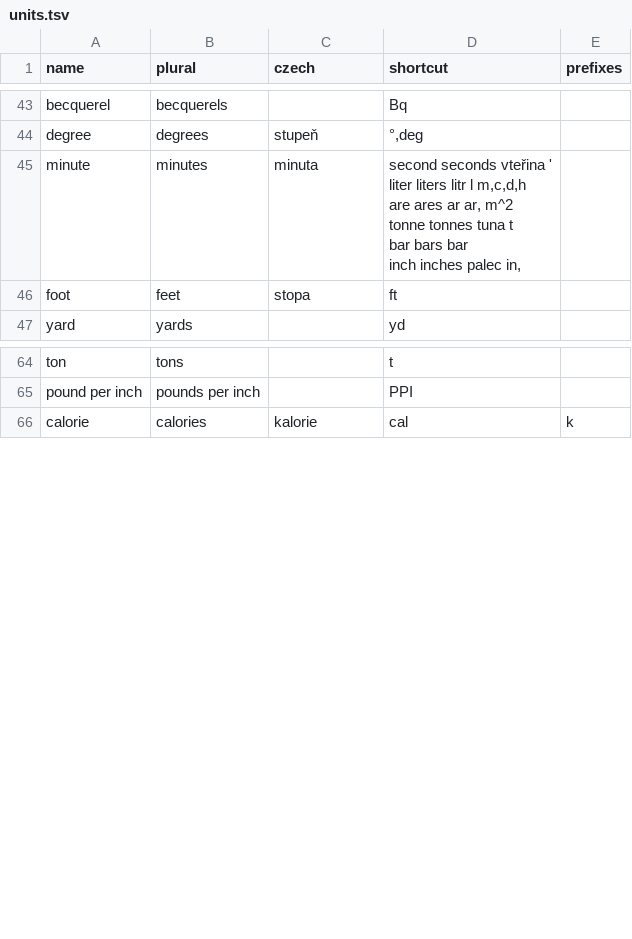
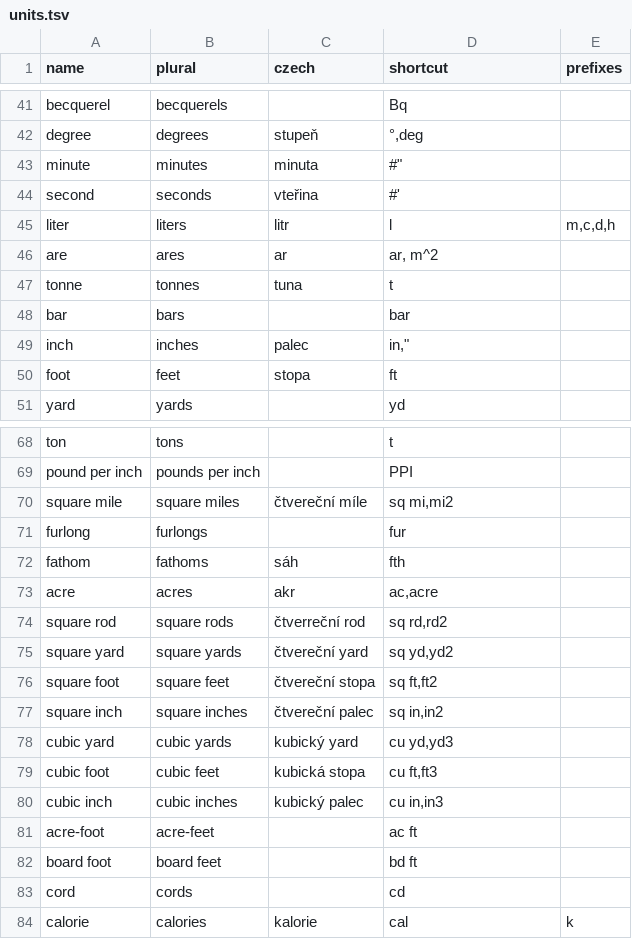
Before and after one commit to apify-projects/product-mapping-engine, a TSV file: data/vocabularies/units.tsv, drawn as a sheet; only a part is shown, gaps mark what is left out; the diff covers the shown part only.

Commit message:
Added conversion from us to eu units

```diff
--- a/data/vocabularies/units.tsv
+++ b/data/vocabularies/units.tsv
@@ -44,9 +42,9 @@ becquerel 	becquerels		Bq
 degree	degrees	stupeň	°,deg	
-minute 	minutes	minuta	"	
-second 	seconds	vteřina	'	
-liter	liters	litr	l	m,c,d,h
-are	ares	ar	ar, m^2	
-tonne	tonnes	tuna	t	
-bar	bars		bar	
-inch	inches	palec	in,"	
+minute 	minutes	minuta	#"	
+second 	seconds	vteřina	#'	
+liter	liters	litr	l	m,c,d,h
+are	ares	ar	ar, m^2	
+tonne	tonnes	tuna	t	
+bar	bars		bar	
+inch	inches	palec	in,"	
 foot	feet	stopa	ft	
@@ -71,2 +69,16 @@ ton	tons		t
 pound per inch	pounds per inch		PPI	
+square mile	square miles	čtvereční míle	sq mi,mi2	
+furlong	furlongs		fur	
+fathom	fathoms	sáh	fth	
+acre	acres	akr	ac,acre	
+square rod	square rods	čtverreční rod	sq rd,rd2	
+square yard	square yards	čtvereční yard	sq yd,yd2	
+square foot	square feet	čtvereční stopa	sq ft,ft2	
+square inch	square inches	čtvereční palec	sq in,in2	
+cubic yard	cubic yards	kubický yard	cu yd,yd3	
+cubic foot	cubic feet	kubická stopa	cu ft,ft3	
+cubic inch	cubic inches	kubický palec	cu in,in3	
+acre-foot	acre-feet		ac ft	
+board foot	board feet		bd ft	
+cord	cords		cd	
 calorie	calories	kalorie	cal	k
```
Also changed, not shown: 1 added row, 2 removed rows and 2 edited cells elsewhere in this file, 4 other files.
